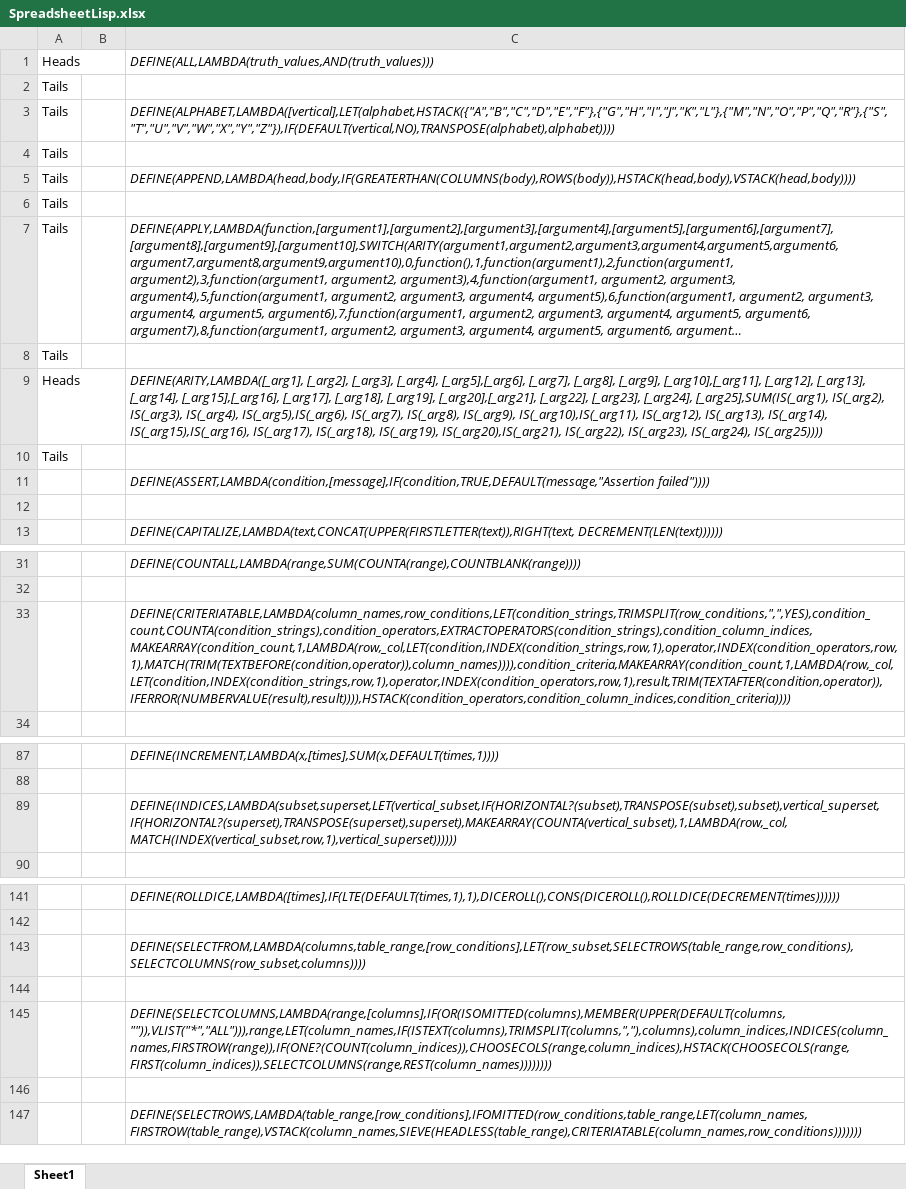
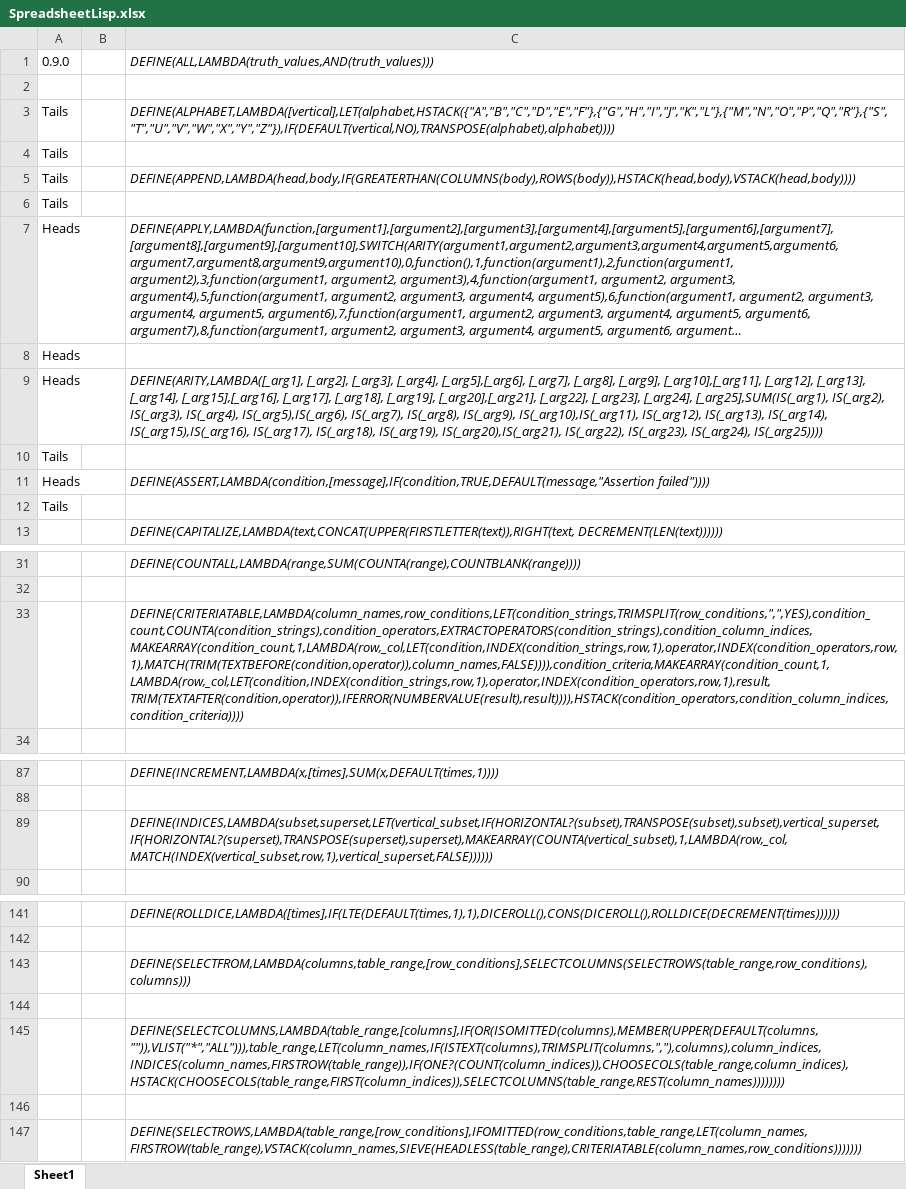
Before and after one commit to Spreadsheet-Institute/Spreadsheet-Institute, an Excel workbook: lisp/SpreadsheetLisp.xlsx, sheet Sheet1, drawn as a sheet; only a part is shown, gaps mark what is left out; long unchanged cells end in …; values as stored, in another font and other column widths than the file's, no borders; the diff covers the shown part only; the diff names each change by its address in the sheet, - before the commit and + after, or states it on an @@ line.

Commit message:
Updating pre-installed SpreadsheetLisp.xlsx workbook with refactored SELECTFROM, CRITERIATABLE, and INDICES functions

```diff
--- a/lisp/SpreadsheetLisp.xlsx (sheet Sheet1)
+++ b/lisp/SpreadsheetLisp.xlsx (sheet Sheet1)
-A1: Heads
+A1: 0.9.0
-A2: Tails
+A2: (empty)
-A7:A8: Tails
+A7:A8: Heads
-A11: (empty)
+A11: Heads
-A12: (empty)
+A12: Tails
-C33: DEFINE(CRITERIATABLE,LAMBDA(column_names,row_conditions,LET(condition_strings,TRIMSPLIT(row_conditions,",",YES),condition_count,COUNTA(condition_strings),condition_operators,EXTRACTOPERATORS(condition_strings),condition_column_indices,MAKEARRAY(condition_count,1,LAMBDA(row,_col,LET(condition,INDEX(condition_strings,row,1),operator,INDEX(condition_operators,row,1),MATCH(TRIM(TEXTBEFORE(condition,operator)),column_names)))),condition_criteria,MAKEARRAY(condition_count,1,LAMBDA(row,_col,LET(condition,INDEX(condition_strings,row,1),operator,INDEX(condition_operators,row,1),result,TRIM(TEXTAFTER(condition,operator)),IFERROR(NUMBERVALUE(result),result)))),HSTACK(condition_operators,condition_column_indices,condition_criteria))))
+C33: DEFINE(CRITERIATABLE,LAMBDA(column_names,row_conditions,LET(condition_strings,TRIMSPLIT(row_conditions,",",YES),condition_count,COUNTA(condition_strings),condition_operators,EXTRACTOPERATORS(condition_strings),condition_column_indices,MAKEARRAY(condition_count,1,LAMBDA(row,_col,LET(condition,INDEX(condition_strings,row,1),operator,INDEX(condition_operators,row,1),MATCH(TRIM(TEXTBEFORE(condition,operator)),column_names,FALSE)))),condition_criteria,MAKEARRAY(condition_count,1,LAMBDA(row,_col,LET(condition,INDEX(condition_strings,row,1),operator,INDEX(condition_operators,row,1),result,TRIM(TEXTAFTER(condition,operator)),IFERROR(NUMBERVALUE(result),result)))),HSTACK(condition_operators,condition_column_indices,condition_criteria))))
-C89: DEFINE(INDICES,LAMBDA(subset,superset,LET(vertical_subset,IF(HORIZONTAL?(subset),TRANSPOSE(subset),subset),vertical_superset,IF(HORIZONTAL?(superset),TRANSPOSE(superset),superset),MAKEARRAY(COUNTA(vertical_subset),1,LAMBDA(row,_col,MATCH(INDEX(vertical_subset,row,1),vertical_superset))))))
+C89: DEFINE(INDICES,LAMBDA(subset,superset,LET(vertical_subset,IF(HORIZONTAL?(subset),TRANSPOSE(subset),subset),vertical_superset,IF(HORIZONTAL?(superset),TRANSPOSE(superset),superset),MAKEARRAY(COUNTA(vertical_subset),1,LAMBDA(row,_col,MATCH(INDEX(vertical_subset,row,1),vertical_superset,FALSE))))))
-C143: DEFINE(SELECTFROM,LAMBDA(columns,table_range,[row_conditions],LET(row_subset,SELECTROWS(table_range,row_conditions),SELECTCOLUMNS(row_subset,columns))))
+C143: DEFINE(SELECTFROM,LAMBDA(columns,table_range,[row_conditions],SELECTCOLUMNS(SELECTROWS(table_range,row_conditions),columns)))
-C145: DEFINE(SELECTCOLUMNS,LAMBDA(range,[columns],IF(OR(ISOMITTED(columns),MEMBER(UPPER(DEFAULT(columns, "")),VLIST("*","ALL"))),range,LET(column_names,IF(ISTEXT(columns),TRIMSPLIT(columns,","),columns),column_indices,INDICES(column_names,FIRSTROW(range)),IF(ONE?(COUNT(column_indices)),CHOOSECOLS(range,column_indices),HSTACK(CHOOSECOLS(range,FIRST(column_indices)),SELECTCOLUMNS(range,REST(column_names))))))))
+C145: DEFINE(SELECTCOLUMNS,LAMBDA(table_range,[columns],IF(OR(ISOMITTED(columns),MEMBER(UPPER(DEFAULT(columns, "")),VLIST("*","ALL"))),table_range,LET(column_names,IF(ISTEXT(columns),TRIMSPLIT(columns,","),columns),column_indices,INDICES(column_names,FIRSTROW(table_range)),IF(ONE?(COUNT(column_indices)),CHOOSECOLS(table_range,column_indices),HSTACK(CHOOSECOLS(table_range,FIRST(column_indices)),SELECTCOLUMNS(table_range,REST(column_names))))))))
```
Also changed, not shown: 1 edited cell elsewhere in this sheet, formulas that keep their value.
